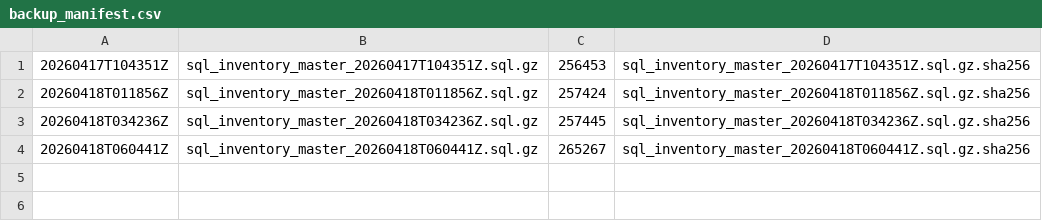
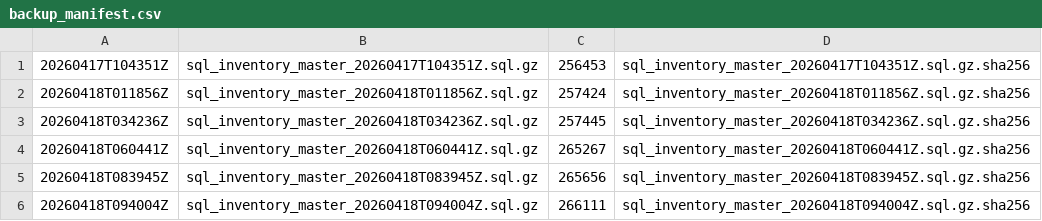
Before and after one commit to IntuitiveCreations2705/REAL-ED-INVENTORY-main-2, a CSV file: inventory_app/backups/backup_manifest.csv, drawn as a sheet; the diff names each change by its address in the sheet, - before the commit and + after, or states it on an @@ line.

```diff
--- a/inventory_app/backups/backup_manifest.csv
+++ b/inventory_app/backups/backup_manifest.csv
+row 5: 20260418T083945Z | sql_inventory_master_20260418T083945Z.sql.gz | 265656 | sql_inventory_master_20260418T083945Z.sql.gz.sha256
+row 6: 20260418T094004Z | sql_inventory_master_20260418T094004Z.sql.gz | 266111 | sql_inventory_master_20260418T094004Z.sql.gz.sha256
```
Also changed, not shown: 13 other files.
